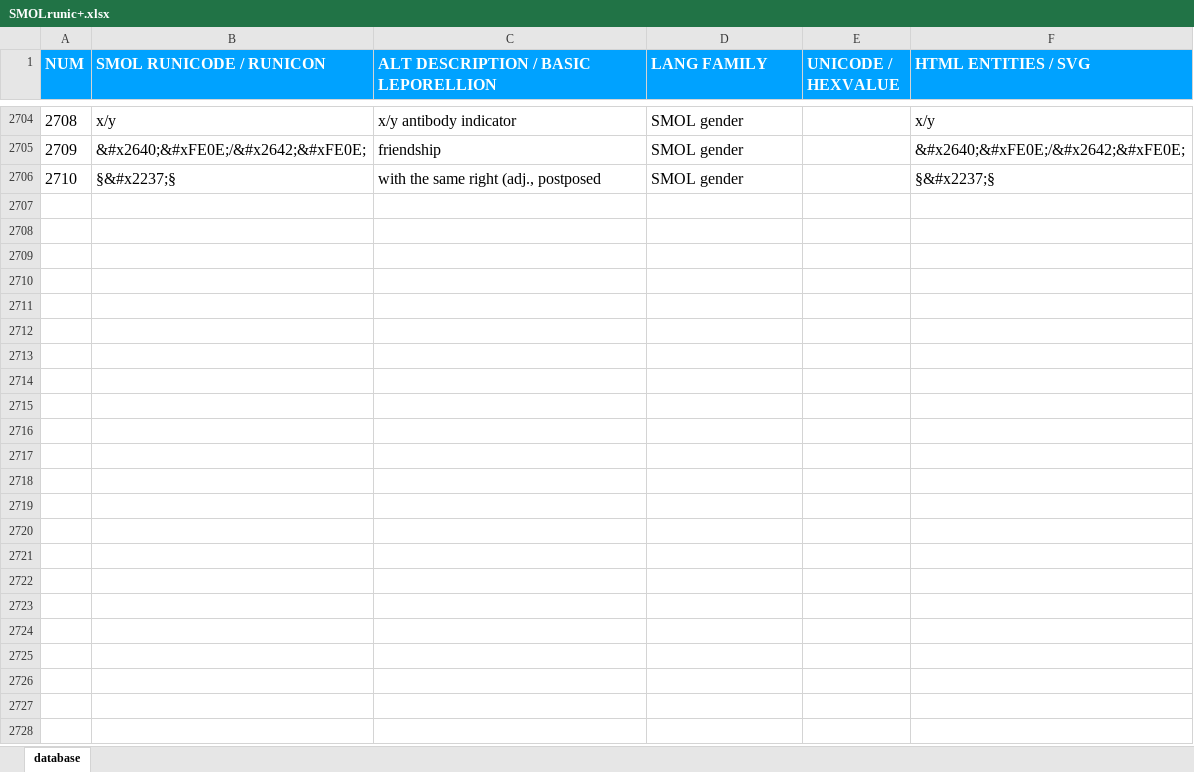
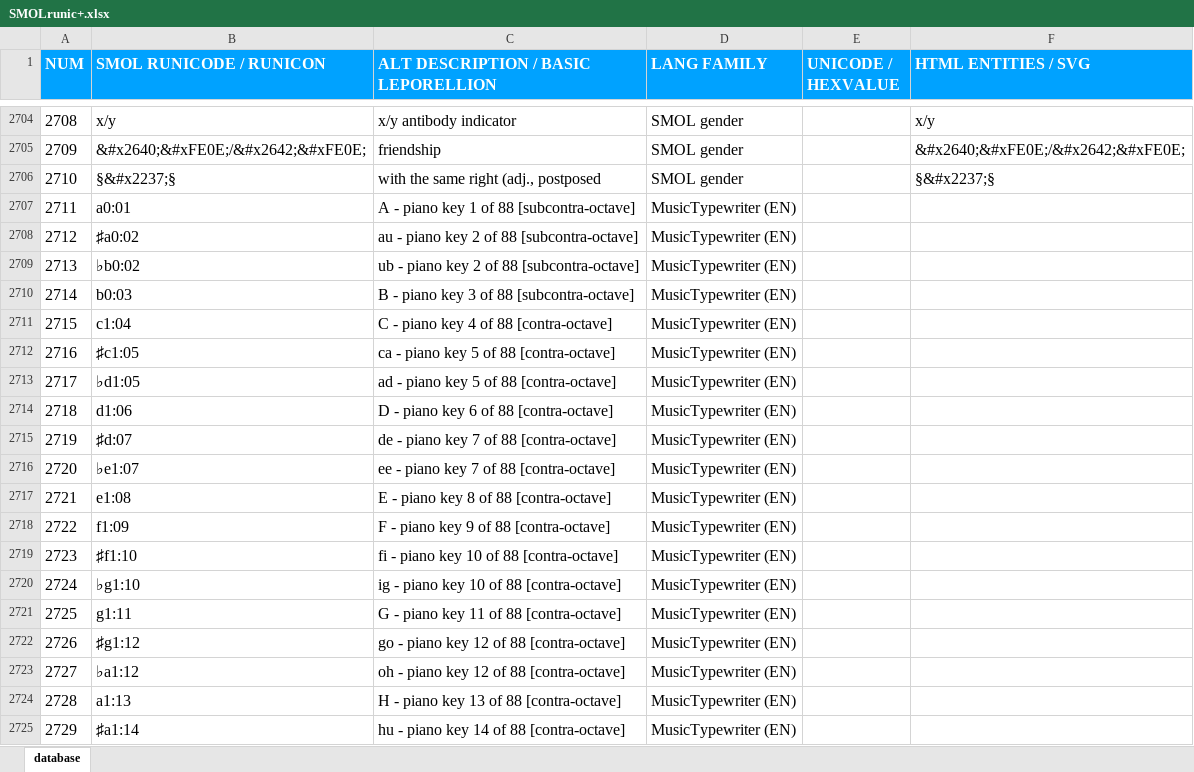
Before and after one commit to scifiltr/SMOL, an Excel workbook: SMOLrunic+.xlsx, sheet database, drawn as a sheet; only a part is shown, gaps mark what is left out; values as stored, in another font and other column widths than the file's, no borders; the diff covers the shown part only; the diff names each change by its address in the sheet, - before the commit and + after, or states it on an @@ line.

```diff
--- a/SMOLrunic+.xlsx (sheet database)
+++ b/SMOLrunic+.xlsx (sheet database)
+row 2707: 2711 | a0:01 | A - piano key 1 of 88 [subcontra-octave] | MusicTypewriter (EN)
+row 2708: 2712 | ♯a0:02 | au - piano key 2 of 88 [subcontra-octave] | MusicTypewriter (EN)
+row 2709: 2713 | ♭b0:02 | ub - piano key 2 of 88 [subcontra-octave] | MusicTypewriter (EN)
+row 2710: 2714 | b0:03 | B - piano key 3 of 88 [subcontra-octave] | MusicTypewriter (EN)
+row 2711: 2715 | c1:04 | C - piano key 4 of 88 [contra-octave] | MusicTypewriter (EN)
+row 2712: 2716 | ♯c1:05 | ca - piano key 5 of 88 [contra-octave] | MusicTypewriter (EN)
+row 2713: 2717 | ♭d1:05 | ad - piano key 5 of 88 [contra-octave] | MusicTypewriter (EN)
+row 2714: 2718 | d1:06 | D - piano key 6 of 88 [contra-octave] | MusicTypewriter (EN)
+row 2715: 2719 | ♯d:07 | de - piano key 7 of 88 [contra-octave] | MusicTypewriter (EN)
+row 2716: 2720 | ♭e1:07 | ee - piano key 7 of 88 [contra-octave] | MusicTypewriter (EN)
+row 2717: 2721 | e1:08 | E - piano key 8 of 88 [contra-octave] | MusicTypewriter (EN)
+row 2718: 2722 | f1:09 | F - piano key 9 of 88 [contra-octave] | MusicTypewriter (EN)
+row 2719: 2723 | ♯f1:10 | fi - piano key 10 of 88 [contra-octave] | MusicTypewriter (EN)
+row 2720: 2724 | ♭g1:10 | ig - piano key 10 of 88 [contra-octave] | MusicTypewriter (EN)
+row 2721: 2725 | g1:11 | G - piano key 11 of 88 [contra-octave] | MusicTypewriter (EN)
+row 2722: 2726 | ♯g1:12 | go - piano key 12 of 88 [contra-octave] | MusicTypewriter (EN)
+row 2723: 2727 | ♭a1:12 | oh - piano key 12 of 88 [contra-octave] | MusicTypewriter (EN)
+row 2724: 2728 | a1:13 | H - piano key 13 of 88 [contra-octave] | MusicTypewriter (EN)
+row 2725: 2729 | ♯a1:14 | hu - piano key 14 of 88 [contra-octave] | MusicTypewriter (EN)
```
Also changed, not shown: 328 added rows elsewhere in this sheet, 5 other files.
